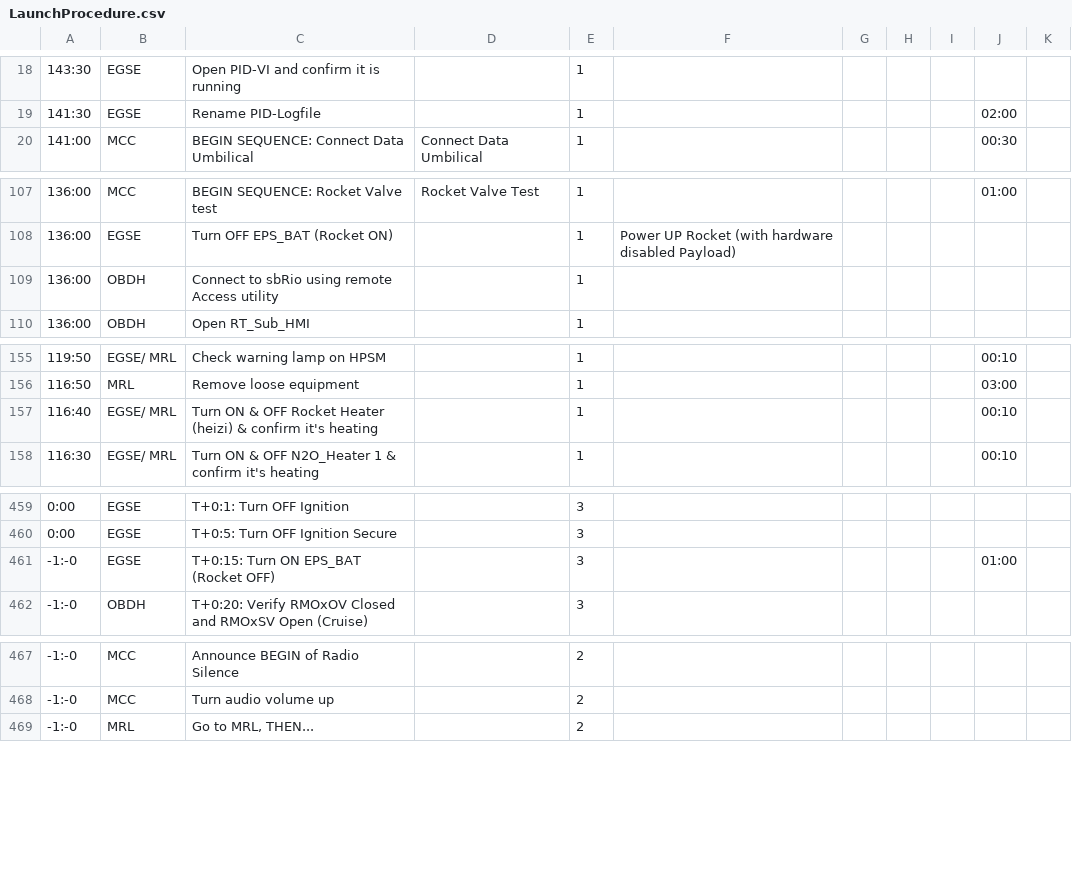
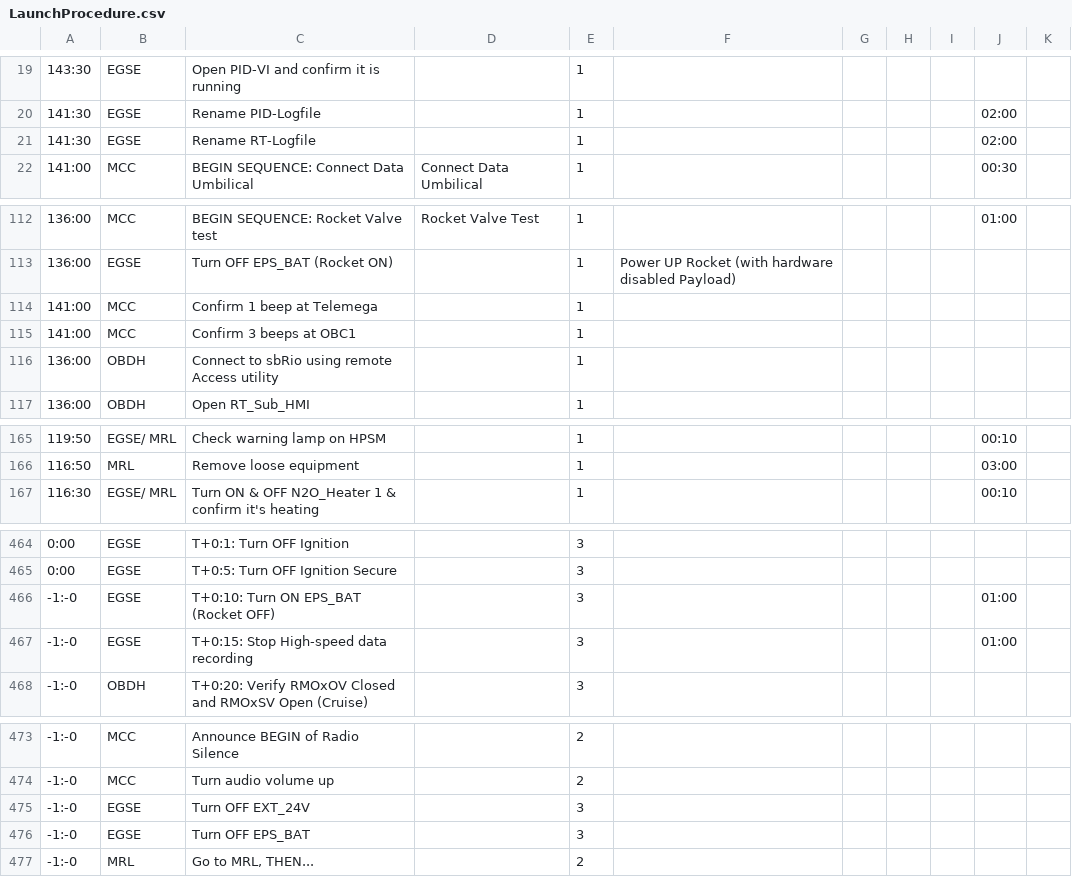
Before and after one commit to b1noc/procedure, a CSV file: LaunchProcedure.csv, drawn as a sheet; only a part is shown, gaps mark what is left out; removed rows and columns are numbered as before the commit, all else as after; the diff covers the shown part only; the diff names each change by its address in the sheet, - before the commit and + after, or states it on an @@ line.

```diff
--- a/LaunchProcedure.csv
+++ b/LaunchProcedure.csv
+row 21: 141:30 | EGSE | Rename RT-Logfile |  | 1 |  |  |  |  | 02:00
+row 114: 141:00 | MCC | Confirm 1 beep at Telemega |  | 1
+row 115: 141:00 | MCC | Confirm 3 beeps at OBC1 |  | 1
-row 157: 116:40 | EGSE/ MRL | Turn ON & OFF Rocket Heater (heizi) & confirm it's heating |  | 1 |  |  |  |  | 00:10
-C466: T+0:15: Turn ON EPS_BAT (Rocket OFF)
+C466: T+0:10: Turn ON EPS_BAT (Rocket OFF)
+row 467: -1:-0 | EGSE | T+0:15: Stop High-speed data recording |  | 3 |  |  |  |  | 01:00
+row 475: -1:-0 | EGSE | Turn OFF EXT_24V |  | 3
+row 476: -1:-0 | EGSE | Turn OFF EPS_BAT |  | 3
```
Also changed, not shown: 12 added rows, 6 removed rows, 1 moved row and 19 edited cells elsewhere in this file, AbortProcedure.csv, PassivationProcedure.csv.
